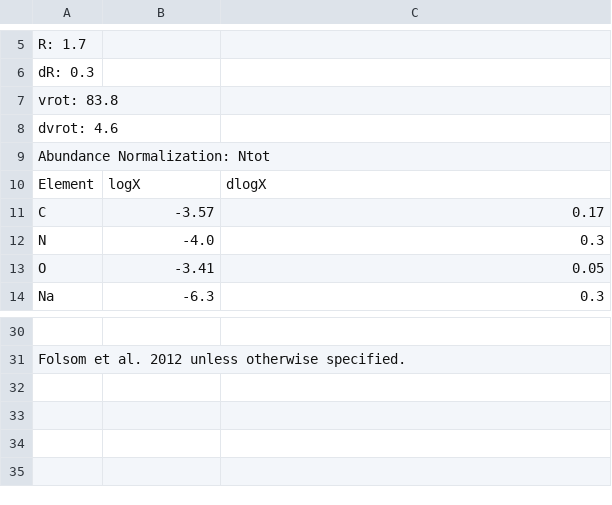
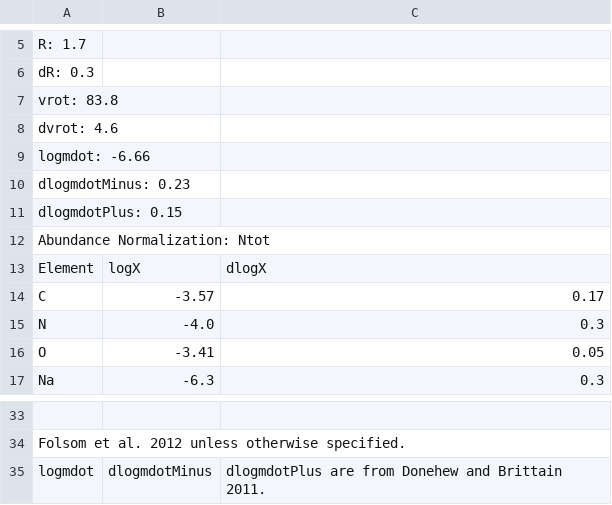
Before and after one commit to adamjermyn/CAMstars, a CSV file: Data/Accreting Stars/HD 278937.csv, drawn as a sheet; only a part is shown, gaps mark what is left out; the diff names each change by its address in the sheet, - before the commit and + after, or states it on an @@ line.

Commit message:
Added data.

```diff
--- a/Data/Accreting Stars/HD 278937.csv
+++ b/Data/Accreting Stars/HD 278937.csv
+row 9: logmdot: -6.66
+row 10: dlogmdotMinus: 0.23
+row 11: dlogmdotPlus: 0.15
+row 35: logmdot | dlogmdotMinus | dlogmdotPlus are from Donehew and Brittain 2011.
```
Also changed, not shown: Data/Accreting Stars/HD101412.csv, Data/Accreting Stars/HD179218.csv, 13 other files.
